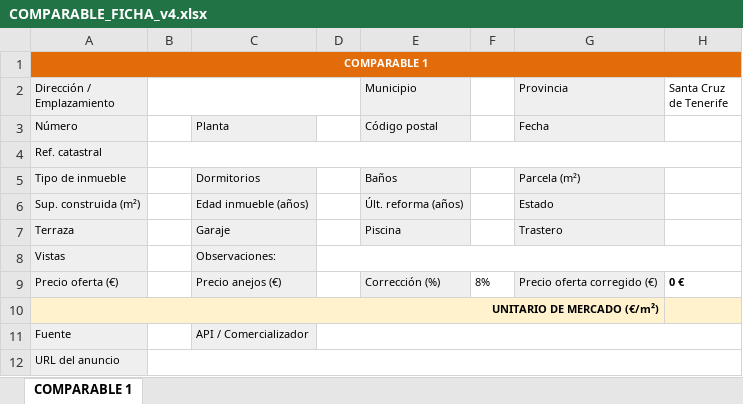
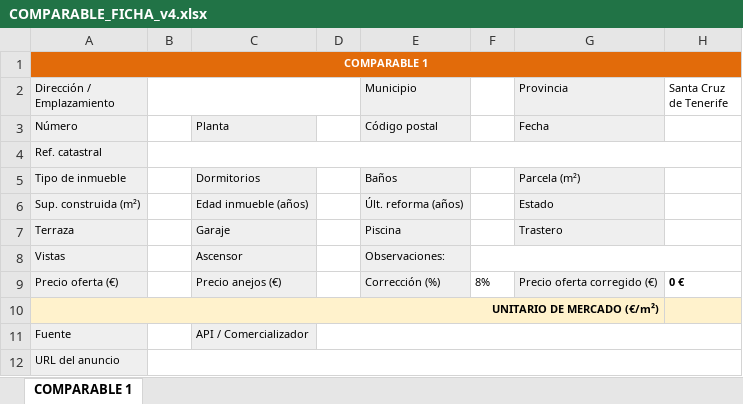
Before and after one commit to carlosGalisteo/fichasComparables, an Excel workbook: COMPARABLE_FICHA_v4.xlsx, sheet COMPARABLE 1, drawn as a sheet; values as stored, in another font and other column widths than the file's, no borders; the diff names each change by its address in the sheet, - before the commit and + after, or states it on an @@ line.

Commit message:
feat: añadir campo ascensor a ficha de vivienda

```diff
--- a/COMPARABLE_FICHA_v4.xlsx (sheet COMPARABLE 1)
+++ b/COMPARABLE_FICHA_v4.xlsx (sheet COMPARABLE 1)
-C8: Observaciones:
+C8: Ascensor
-D8:H8 merged
-E8 (Municipio): (empty)
+E8 (Municipio): Observaciones:
-E8 fill: none
+E8 fill: #EFEFEF
+F8:H8 merged
```
Also changed, not shown: 3 other files.
